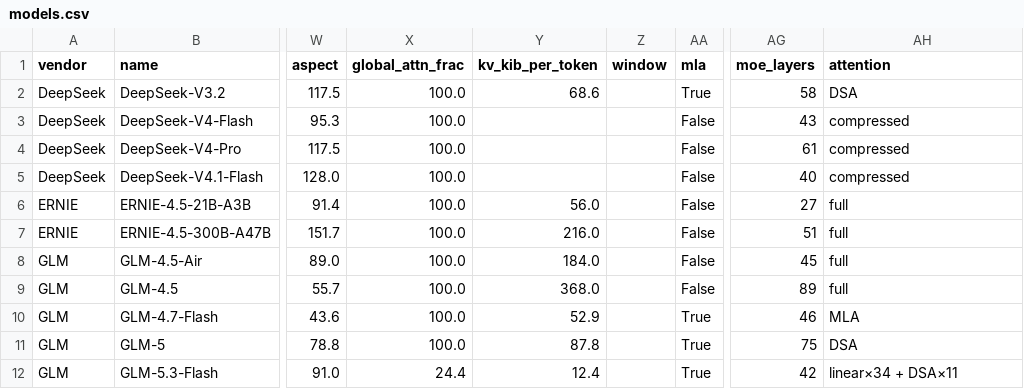
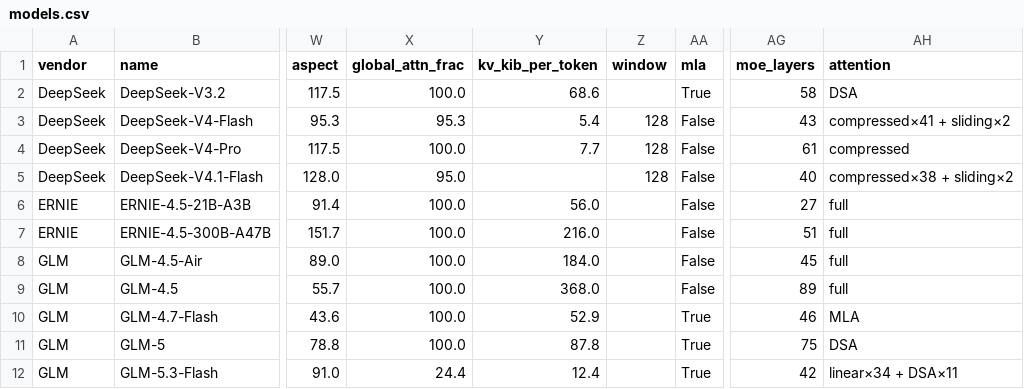
Before and after one commit to Skystellan/moe-config-atlas, a CSV file: site/data/models.csv, drawn as a sheet; only a part is shown, gaps mark what is left out; the diff names each change by its address in the sheet, - before the commit and + after, or states it on an @@ line.

```diff
--- a/site/data/models.csv
+++ b/site/data/models.csv
-X3 (global_attn_frac): 100.0
+X3 (global_attn_frac): 95.3
-Y3 (kv_kib_per_token): (empty)
+Y3 (kv_kib_per_token): 5.4
-Z3:Z5 (window): (empty)
+Z3:Z5 (window): 128
-AH3 (attention): compressed
+AH3 (attention): compressed×41 + sliding×2
-Y4 (kv_kib_per_token): (empty)
+Y4 (kv_kib_per_token): 7.7
-X5 (global_attn_frac): 100.0
+X5 (global_attn_frac): 95.0
-AH5 (attention): compressed
+AH5 (attention): compressed×38 + sliding×2
```
Also changed, not shown: 3 other files.
